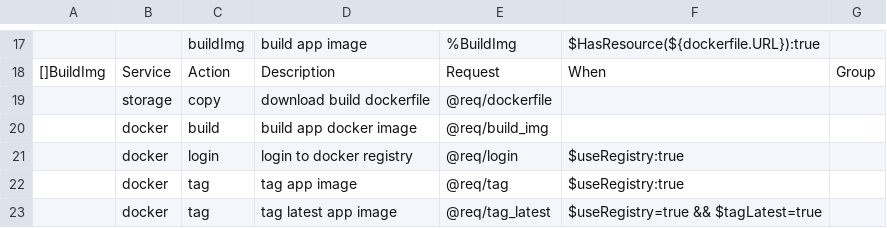
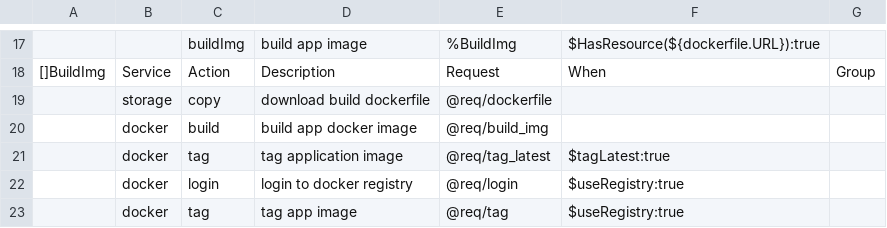
Before and after one commit to viant/endly, a CSV file: shared/workflow/app/docker/build/build.csv, drawn as a sheet; only a part is shown, gaps mark what is left out; the shorter side is filled out with more unchanged rows; the diff names each change by its address in the sheet, - before the commit and + after, or states it on an @@ line.

Commit message:
Tagging docker image as latest

```diff
--- a/shared/workflow/app/docker/build/build.csv
+++ b/shared/workflow/app/docker/build/build.csv
+row 21:  | docker | tag | tag application image | @req/tag_latest | $tagLatest:true
```
Also changed, not shown: 5 other files.
